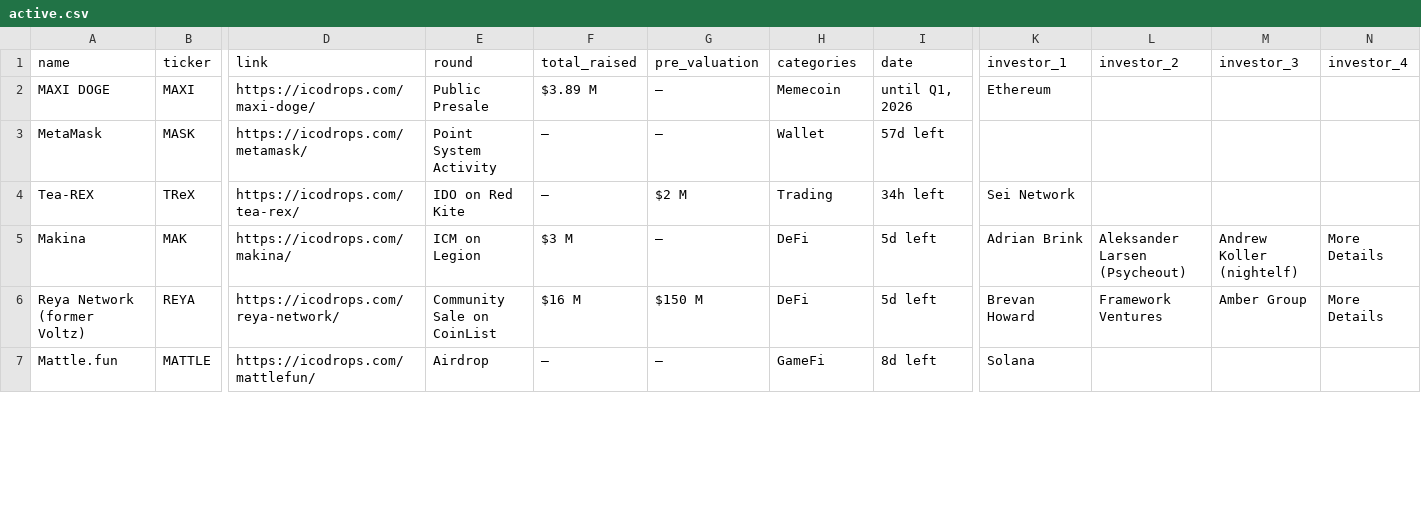
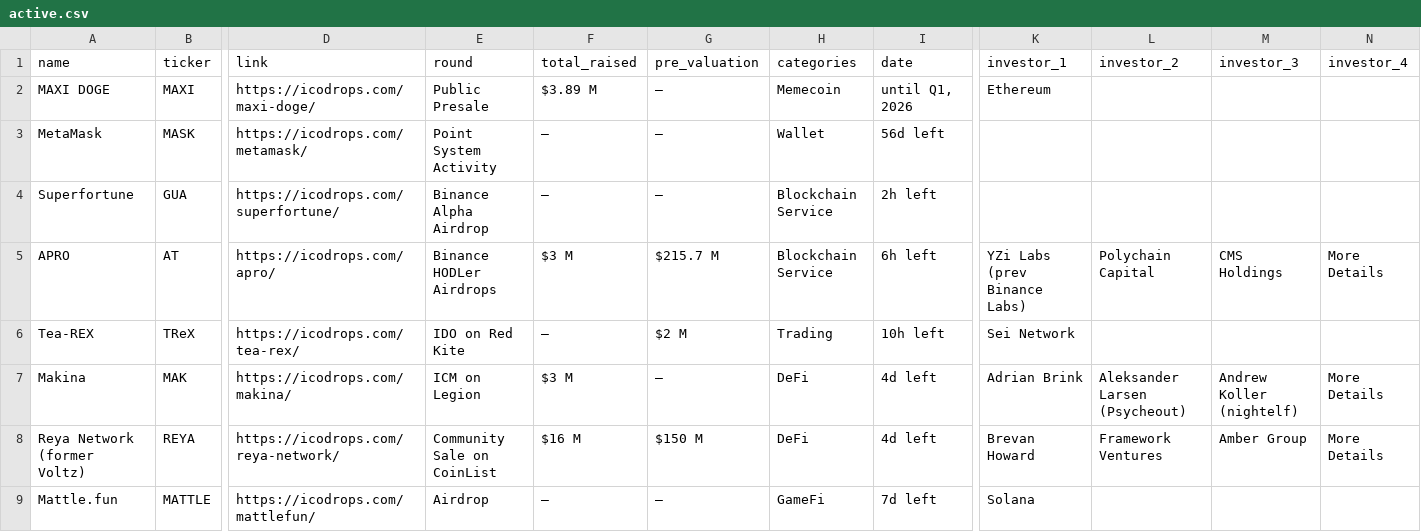
Before and after one commit to rfrm-dao/ICO-IDO-Dashboard, a CSV file: active.csv, drawn as a sheet; only a part is shown, gaps mark what is left out; addresses are those after the commit; rows hold the shown columns only; the diff covers the shown part only; the diff names each change by its address in the sheet, - before the commit and + after, or states it on an @@ line.

```diff
--- a/active.csv
+++ b/active.csv
-I3 (date): 57d left
+I3 (date): 56d left
+row 4: Superfortune | GUA | https://icodrops.com/superfortune/ | Binance Alpha Airdrop | — | — | Blockchain Service | 2h left
+row 5: APRO | AT | https://icodrops.com/apro/ | Binance HODLer Airdrops | $3 M | $215.7 M | Blockchain Service | 6h left | YZi Labs (prev Binance Labs) | Polychain Capital | CMS Holdings | More Details
-I6 (date): 34h left
+I6 (date): 10h left
-I7:I8 (date): 5d left
+I7:I8 (date): 4d left
-I9 (date): 8d left
+I9 (date): 7d left
```
Also changed, not shown: 1 removed row and 69 edited cells elsewhere in this file, upcoming.csv.
